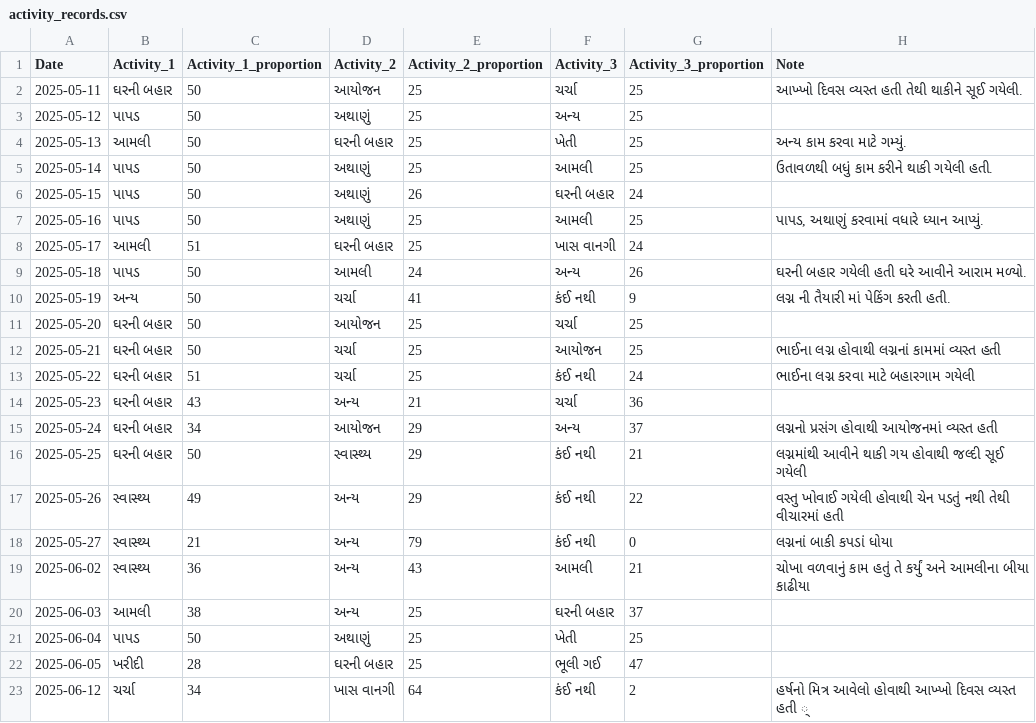
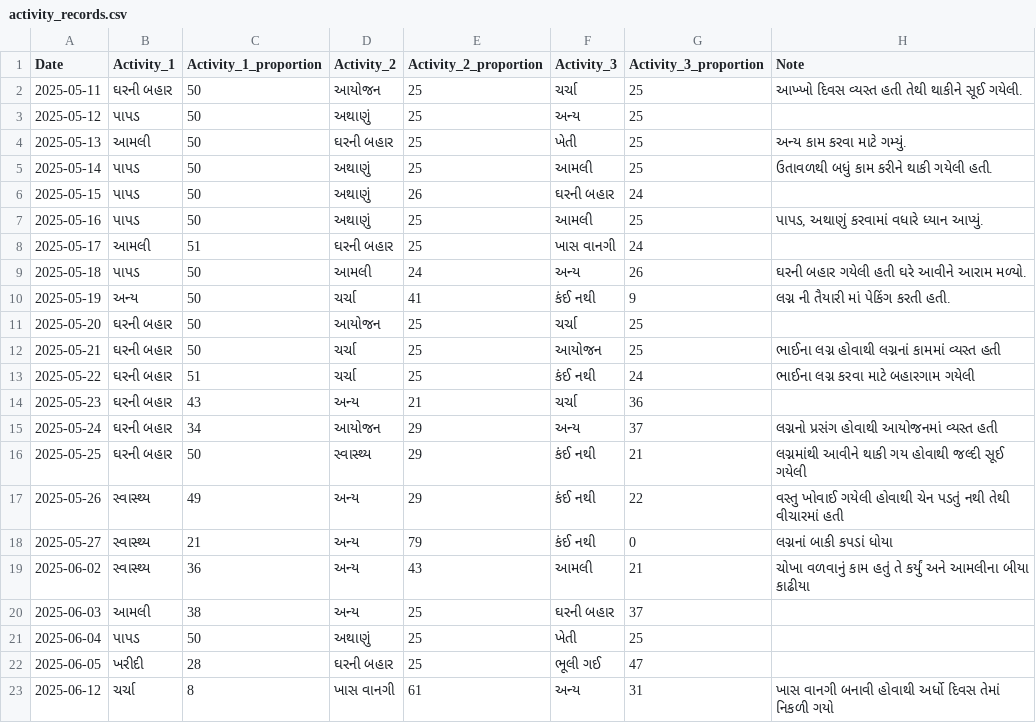
Before and after one commit to rupali-bari-1975/Nirakshan, a CSV file: activity_records.csv, drawn as a sheet.

Commit message:
Update activity_records.csv

```diff
--- a/activity_records.csv
+++ b/activity_records.csv
@@ -22,2 +22,2 @@ Date,Activity_1,Activity_1_proportion,Activity_2,Activity_2_proportion,Activity_
 2025-06-05,ખરીદી,28,ઘરની બહાર,25,ભૂલી ગઈ,47,
-2025-06-12,ચર્ચા,34,ખાસ વાનગી,64,કંઈ નથી,2,હર્ષનો મિત્ર આવેલો હોવાથી  આખ્ખો દિવસ વ્યસ્ત હતી ્
+2025-06-12,ચર્ચા,8,ખાસ વાનગી,61,અન્ય,31,ખાસ વાનગી બનાવી હોવાથી અર્ધો દિવસ તેમાં નિકળી ગયો
```
